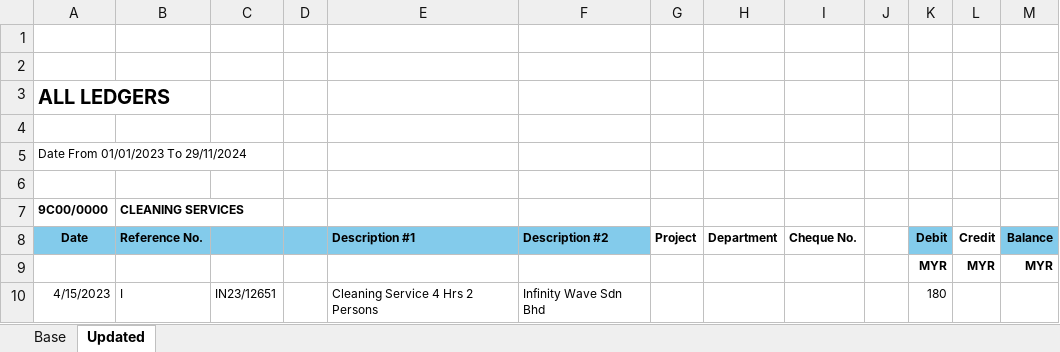
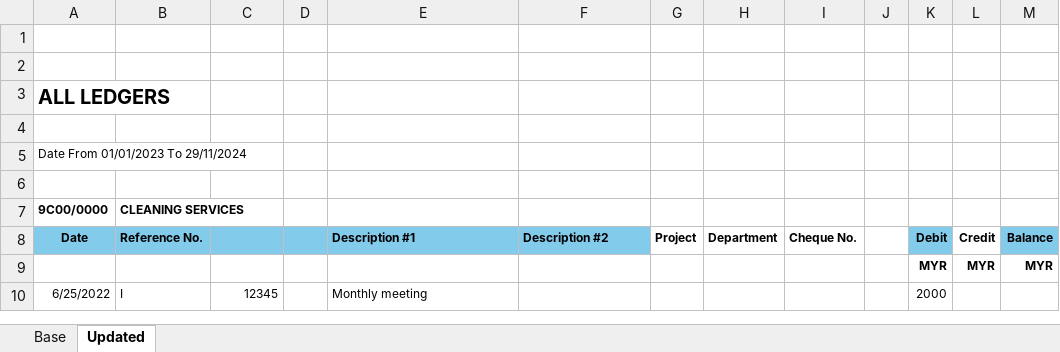
Before and after one commit to YggdrasilSacred/DocToExcel, an Excel workbook: Labfiles/01-prebuild-models/results/testing.xlsx, sheet Updated, drawn as a sheet; values as stored, in another font and other column widths than the file's, no borders; removed rows and columns are numbered as before the commit, all else as after; the diff names each change by its address in the sheet, - before the commit and + after, or states it on an @@ line.

```diff
--- a/Labfiles/01-prebuild-models/results/testing.xlsx (sheet Updated)
+++ b/Labfiles/01-prebuild-models/results/testing.xlsx (sheet Updated)
-row 10: 4/15/2023 | I | IN23/12651 |  | Cleaning Service 4 Hrs 2 Persons | Infinity Wave Sdn Bhd |  |  |  |  | 180
+row 10: 6/25/2022 | I | 12345 |  | Monthly meeting |  |  |  |  |  | 2000
```
Also changed, not shown: 4 other files.
